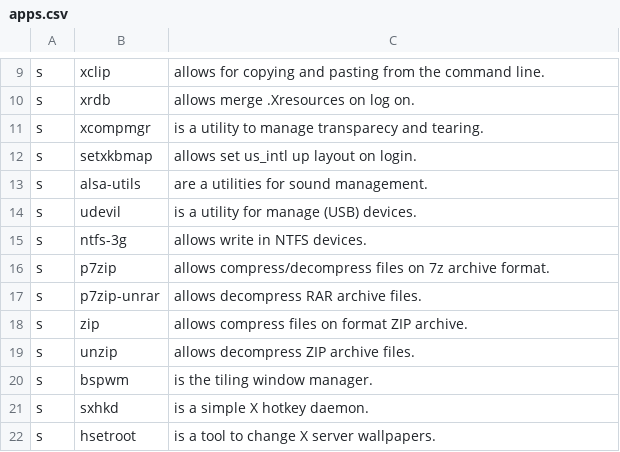
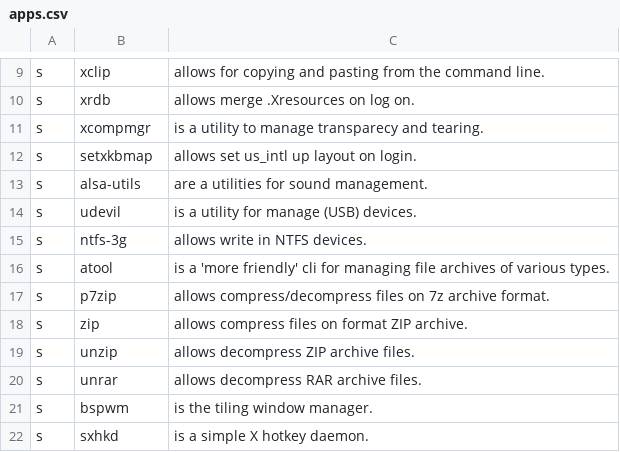
Before and after one commit to marciliocn/.dotfiles, a CSV file: apps.csv, drawn as a sheet; only a part is shown, gaps mark what is left out; the shorter side is filled out with more unchanged rows; removed rows and columns are numbered as before the commit, all else as after; the diff names each change by its address in the sheet, - before the commit and + after, or states it on an @@ line.

Commit message:
Added atool and unrar, remove p7zip-unrar pkgs

```diff
--- a/apps.csv
+++ b/apps.csv
+row 16: s | atool | is a 'more friendly' cli for managing file archives of various types.
-row 17: s | p7zip-unrar | allows decompress RAR archive files.
+row 20: s | unrar | allows decompress RAR archive files.
```
